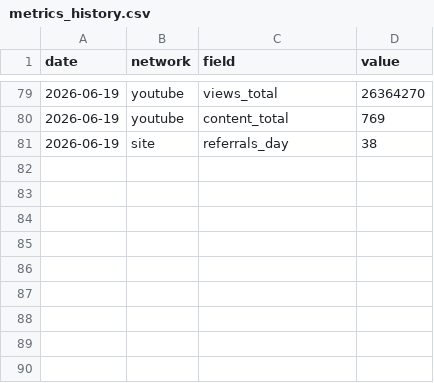
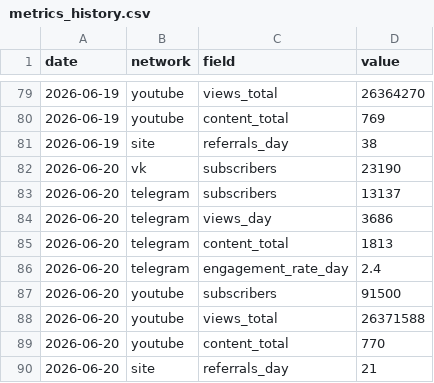
Before and after one commit to dondiego171-ux/smm-dashboard, a CSV file: data/metrics_history.csv, drawn as a sheet; only a part is shown, gaps mark what is left out; the diff names each change by its address in the sheet, - before the commit and + after, or states it on an @@ line.

```diff
--- a/data/metrics_history.csv
+++ b/data/metrics_history.csv
+row 82: 2026-06-20 | vk | subscribers | 23190
+row 83: 2026-06-20 | telegram | subscribers | 13137
+row 84: 2026-06-20 | telegram | views_day | 3686
+row 85: 2026-06-20 | telegram | content_total | 1813
+row 86: 2026-06-20 | telegram | engagement_rate_day | 2.4
+row 87: 2026-06-20 | youtube | subscribers | 91500
+row 88: 2026-06-20 | youtube | views_total | 26371588
+row 89: 2026-06-20 | youtube | content_total | 770
+row 90: 2026-06-20 | site | referrals_day | 21
```
Also changed, not shown: 3 other files.
